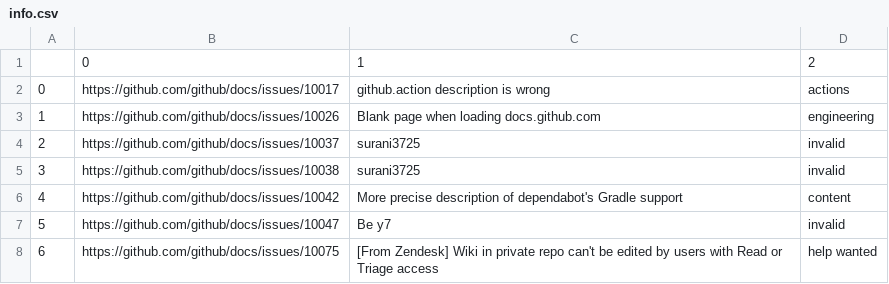
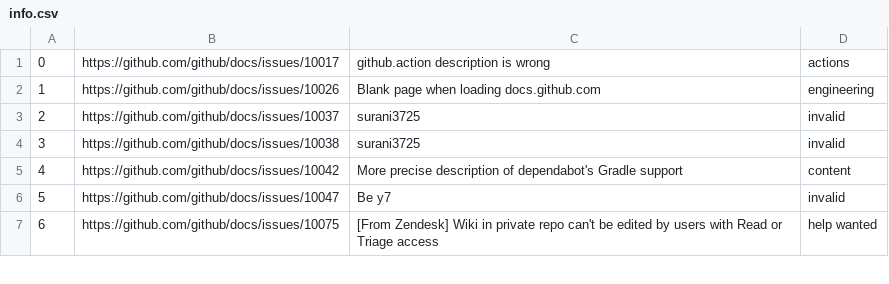
Before and after one commit to predatorq/MapReduceBugClassification, a CSV file: info.csv, drawn as a sheet; only a part is shown; the diff names each change by its address in the sheet, - before the commit and + after, or states it on an @@ line.

```diff
--- a/info.csv
+++ b/info.csv
-row 1:  | 0 | 1 | 2
```
Also changed, not shown: 3 other files.
